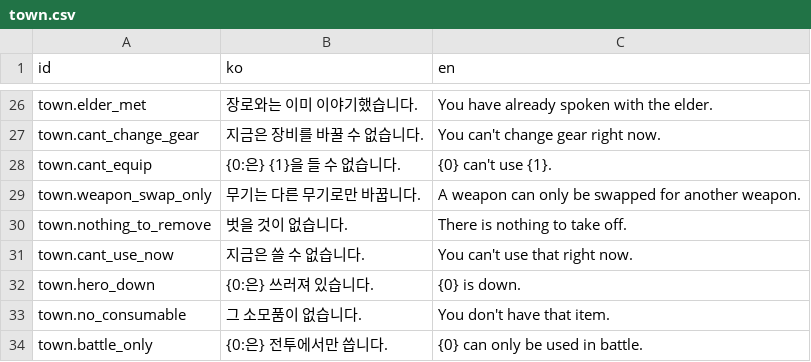
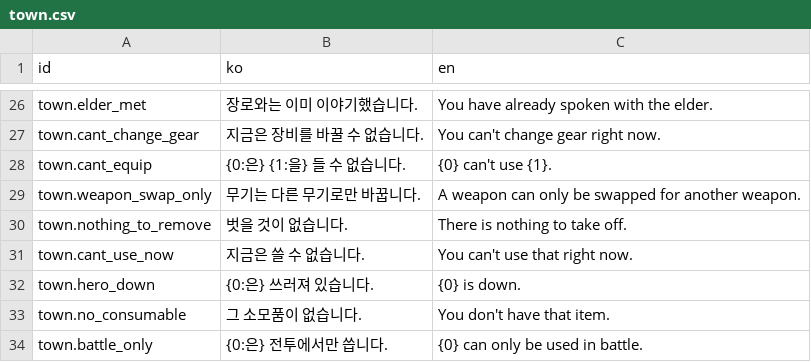
Before and after one commit to LeArc6910/hero-to-you, a CSV file: Assets/_Project/Resources/Data/Text/town.csv, drawn as a sheet; only a part is shown, gaps mark what is left out.

Commit message:
Fix the object particle in the cannot-equip line
The town sentence kept a fixed 을 after the item name to match the old
output, which read wrong after names ending in a vowel; it now uses the
{1:을} mark. Logs the town sentence move in CLOUD_LOG.

```diff
--- a/Assets/_Project/Resources/Data/Text/town.csv
+++ b/Assets/_Project/Resources/Data/Text/town.csv
@@ -27,3 +27,3 @@ town.elder_met,장로와는 이미 이야기했습니다.,You have already spoke
 town.cant_change_gear,지금은 장비를 바꿀 수 없습니다.,You can't change gear right now.
-town.cant_equip,{0:은} {1}을 들 수 없습니다.,{0} can't use {1}.
+town.cant_equip,{0:은} {1:을} 들 수 없습니다.,{0} can't use {1}.
 town.weapon_swap_only,무기는 다른 무기로만 바꿉니다.,A weapon can only be swapped for another weapon.
```
Also changed, not shown: 1 other file.
